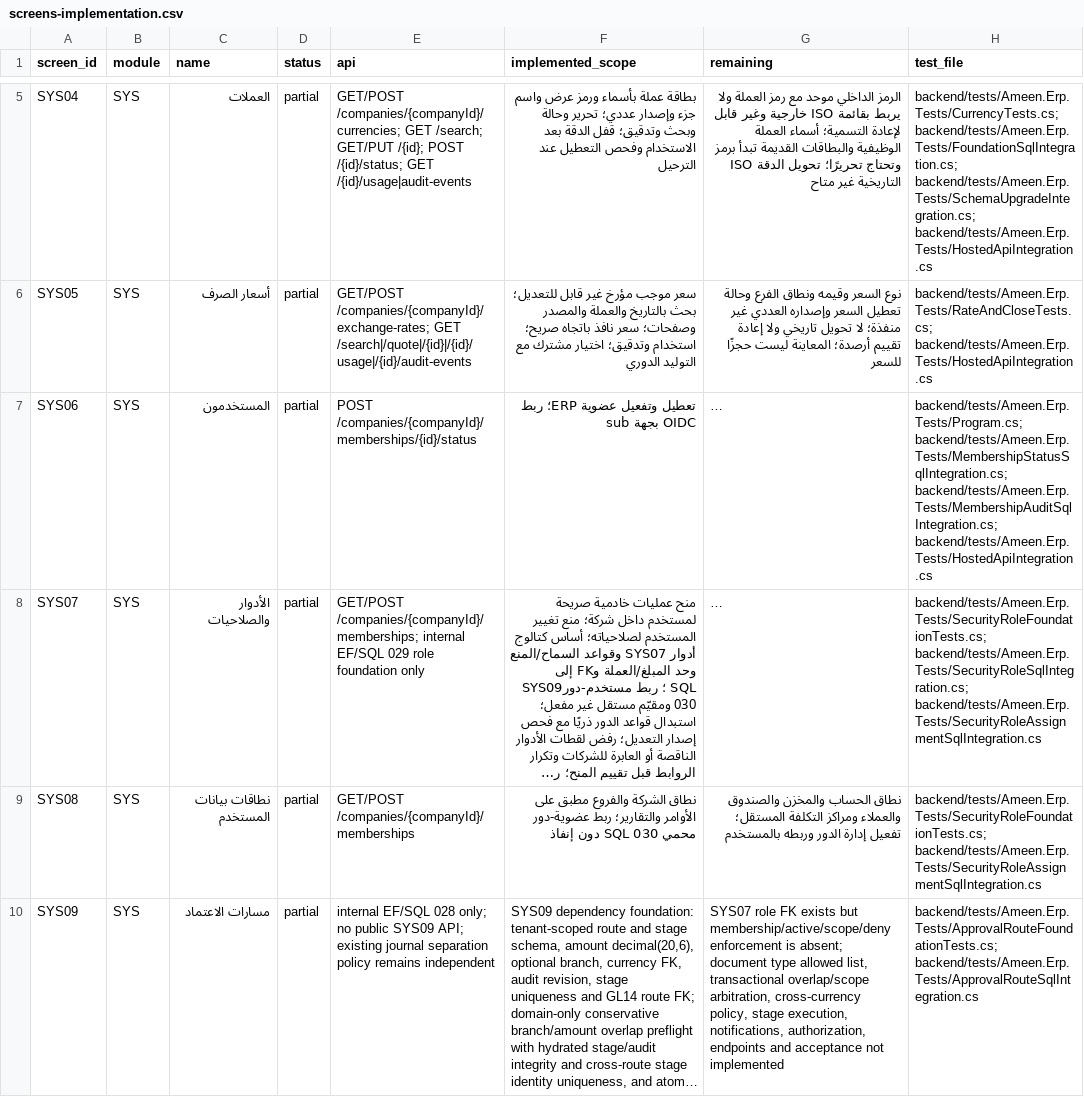
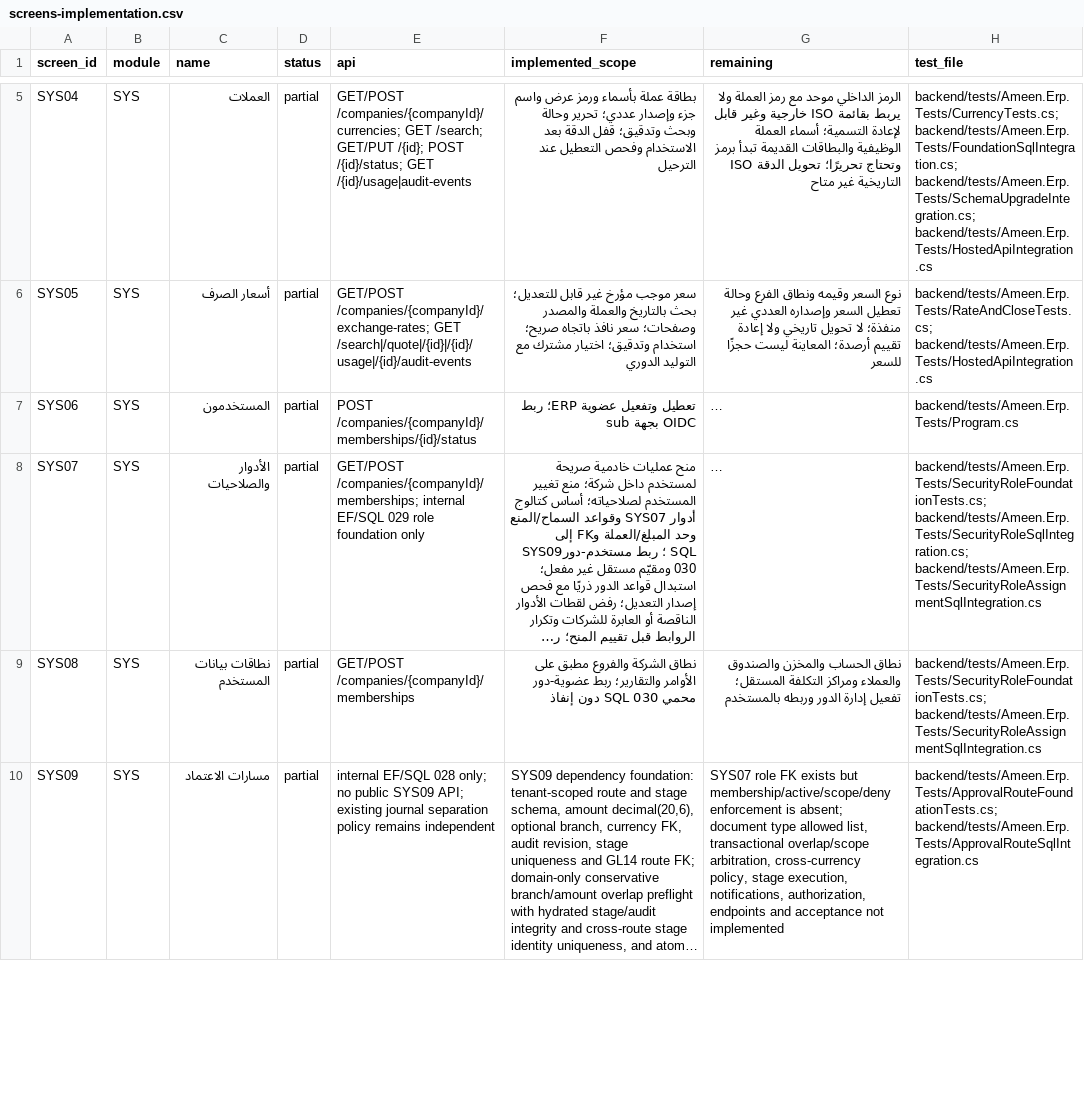
Before and after one commit to ameenalqershi/ameen-erp, a CSV file: docs/backend/screens-implementation.csv, drawn as a sheet; only a part is shown, gaps mark what is left out; long unchanged cells end in …; the diff names each change by its address in the sheet, - before the commit and + after, or states it on an @@ line.

```diff
--- a/docs/backend/screens-implementation.csv
+++ b/docs/backend/screens-implementation.csv
-H7 (test_file): backend/tests/Ameen.Erp.Tests/Program.cs; backend/tests/Ameen.Erp.Tests/MembershipStatusSqlIntegration.cs; backend/tests/Ameen.Erp.Tests/MembershipAuditSqlIntegration.cs; backend/tests/Ameen.Erp.Tests/HostedApiIntegration.cs
+H7 (test_file): backend/tests/Ameen.Erp.Tests/Program.cs
```
Also changed, not shown: docs/backend/fields-implementation.csv, 14 other files.
